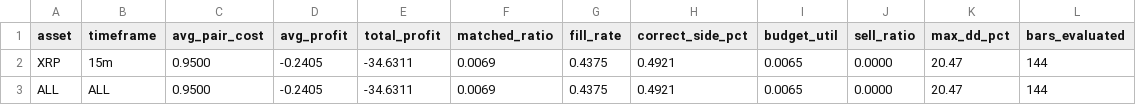
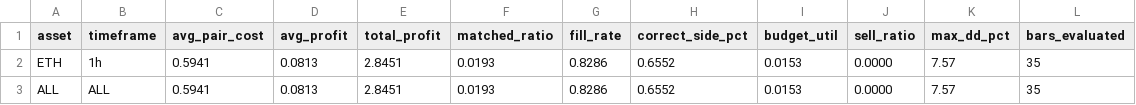
Before and after one commit to mantotan/quant-modelling, a TSV file: autoresearch/dutch/backtest_results.tsv, drawn as a sheet.

```diff
--- a/autoresearch/dutch/backtest_results.tsv
+++ b/autoresearch/dutch/backtest_results.tsv
@@ -1,3 +1,3 @@
 asset	timeframe	avg_pair_cost	avg_profit	total_profit	matched_ratio	fill_rate	correct_side_pct	budget_util	sell_ratio	max_dd_pct	bars_evaluated
-XRP	15m	0.9500	-0.2405	-34.6311	0.0069	0.4375	0.4921	0.0065	0.0000	20.47	144
-ALL	ALL	0.9500	-0.2405	-34.6311	0.0069	0.4375	0.4921	0.0065	0.0000	20.47	144
+ETH	1h	0.5941	0.0813	2.8451	0.0193	0.8286	0.6552	0.0153	0.0000	7.57	35
+ALL	ALL	0.5941	0.0813	2.8451	0.0193	0.8286	0.6552	0.0153	0.0000	7.57	35
```
Also changed, not shown: autoresearch/dutch/results.tsv, 4 other files.
